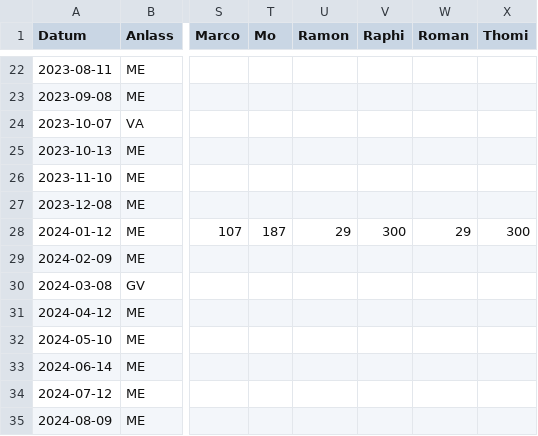
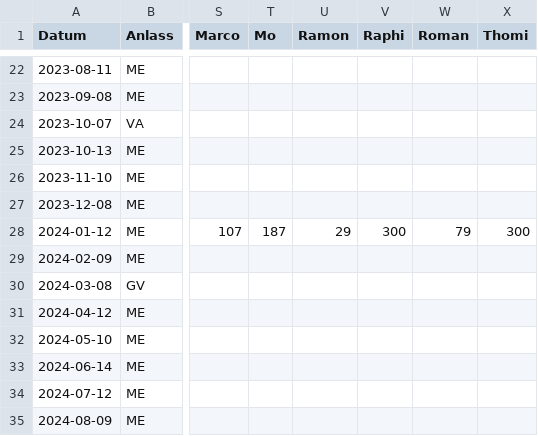
Before and after one commit to Gourmen/Gourmen, a CSV file: data/agenda.csv, drawn as a sheet; only a part is shown, gaps mark what is left out; the diff names each change by its address in the sheet, - before the commit and + after, or states it on an @@ line.

```diff
--- a/data/agenda.csv
+++ b/data/agenda.csv
-W28 (Roman): 29
+W28 (Roman): 79
```
Also changed, not shown: 2 other files.
